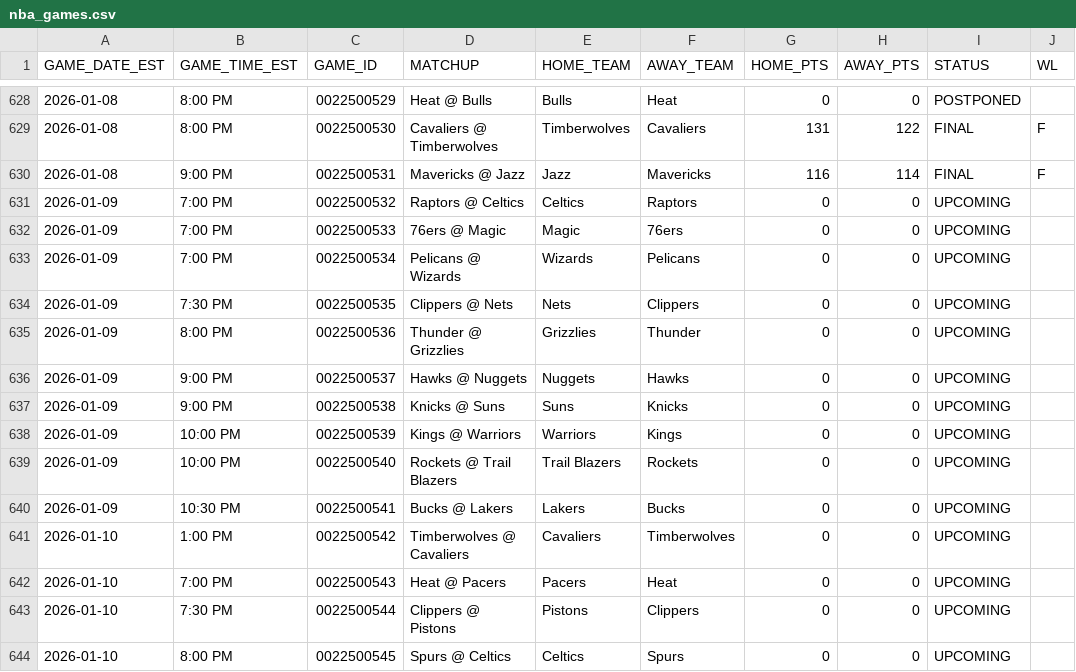
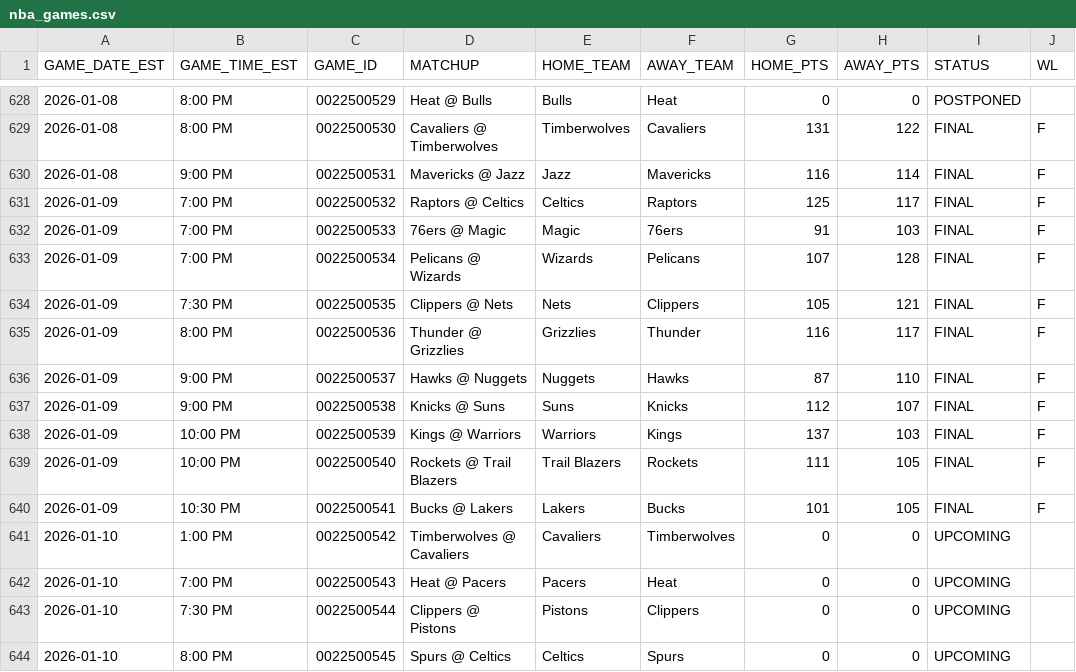
Before and after one commit to TechMax14/Sports-Analysis-Platform, a CSV file: backend/data/processed/nba_games.csv, drawn as a sheet; only a part is shown, gaps mark what is left out.

```diff
--- a/backend/data/processed/nba_games.csv
+++ b/backend/data/processed/nba_games.csv
@@ -630,12 +630,12 @@ GAME_DATE_EST,GAME_TIME_EST,GAME_ID,MATCHUP,HOME_TEAM,AWAY_TEAM,HOME_PTS,AWAY_PT
 2026-01-08,9:00 PM,0022500531,Mavericks @ Jazz,Jazz,Mavericks,116,114,FINAL,F
-2026-01-09,7:00 PM,0022500532,Raptors @ Celtics,Celtics,Raptors,0,0,UPCOMING,
-2026-01-09,7:00 PM,0022500533,76ers @ Magic,Magic,76ers,0,0,UPCOMING,
-2026-01-09,7:00 PM,0022500534,Pelicans @ Wizards,Wizards,Pelicans,0,0,UPCOMING,
-2026-01-09,7:30 PM,0022500535,Clippers @ Nets,Nets,Clippers,0,0,UPCOMING,
-2026-01-09,8:00 PM,0022500536,Thunder @ Grizzlies,Grizzlies,Thunder,0,0,UPCOMING,
-2026-01-09,9:00 PM,0022500537,Hawks @ Nuggets,Nuggets,Hawks,0,0,UPCOMING,
-2026-01-09,9:00 PM,0022500538,Knicks @ Suns,Suns,Knicks,0,0,UPCOMING,
-2026-01-09,10:00 PM,0022500539,Kings @ Warriors,Warriors,Kings,0,0,UPCOMING,
-2026-01-09,10:00 PM,0022500540,Rockets @ Trail Blazers,Trail Blazers,Rockets,0,0,UPCOMING,
-2026-01-09,10:30 PM,0022500541,Bucks @ Lakers,Lakers,Bucks,0,0,UPCOMING,
+2026-01-09,7:00 PM,0022500532,Raptors @ Celtics,Celtics,Raptors,125,117,FINAL,F
+2026-01-09,7:00 PM,0022500533,76ers @ Magic,Magic,76ers,91,103,FINAL,F
+2026-01-09,7:00 PM,0022500534,Pelicans @ Wizards,Wizards,Pelicans,107,128,FINAL,F
+2026-01-09,7:30 PM,0022500535,Clippers @ Nets,Nets,Clippers,105,121,FINAL,F
+2026-01-09,8:00 PM,0022500536,Thunder @ Grizzlies,Grizzlies,Thunder,116,117,FINAL,F
+2026-01-09,9:00 PM,0022500537,Hawks @ Nuggets,Nuggets,Hawks,87,110,FINAL,F
+2026-01-09,9:00 PM,0022500538,Knicks @ Suns,Suns,Knicks,112,107,FINAL,F
+2026-01-09,10:00 PM,0022500539,Kings @ Warriors,Warriors,Kings,137,103,FINAL,F
+2026-01-09,10:00 PM,0022500540,Rockets @ Trail Blazers,Trail Blazers,Rockets,111,105,FINAL,F
+2026-01-09,10:30 PM,0022500541,Bucks @ Lakers,Lakers,Bucks,101,105,FINAL,F
 2026-01-10,1:00 PM,0022500542,Timberwolves @ Cavaliers,Cavaliers,Timberwolves,0,0,UPCOMING,
```
Also changed, not shown: backend/data/processed/nba_rosters.csv, backend/data/processed/nba_standings.csv, 11 other files.
